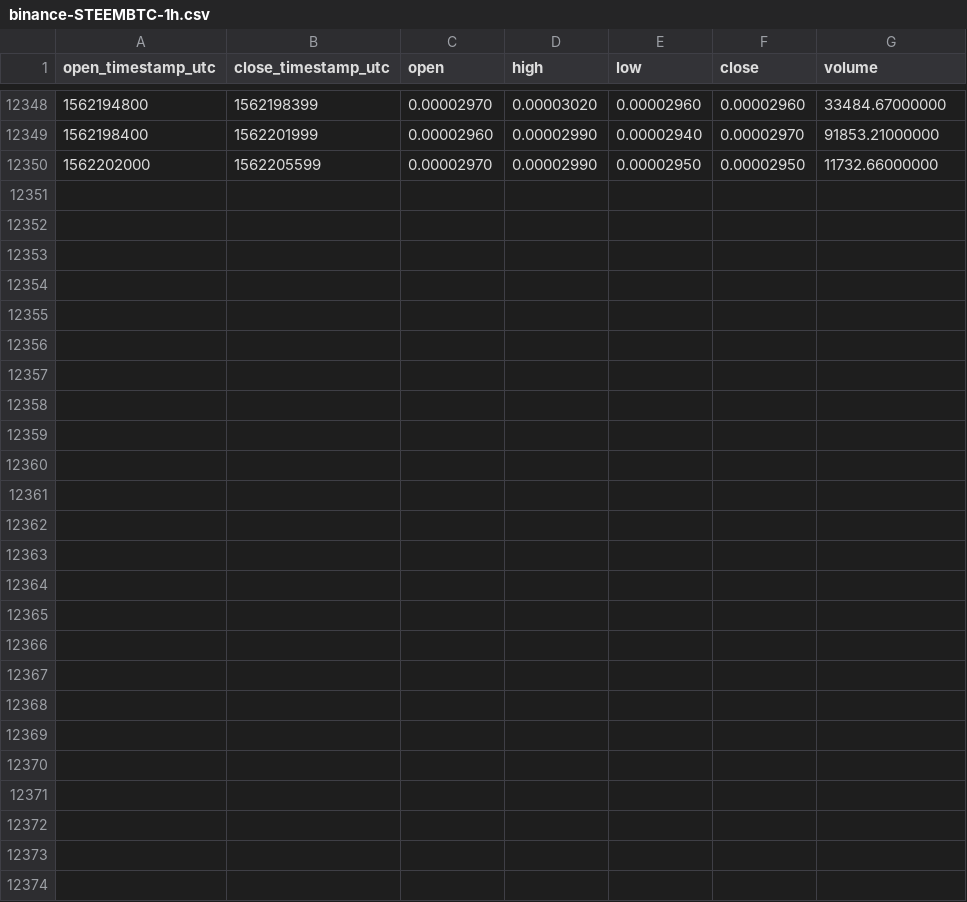
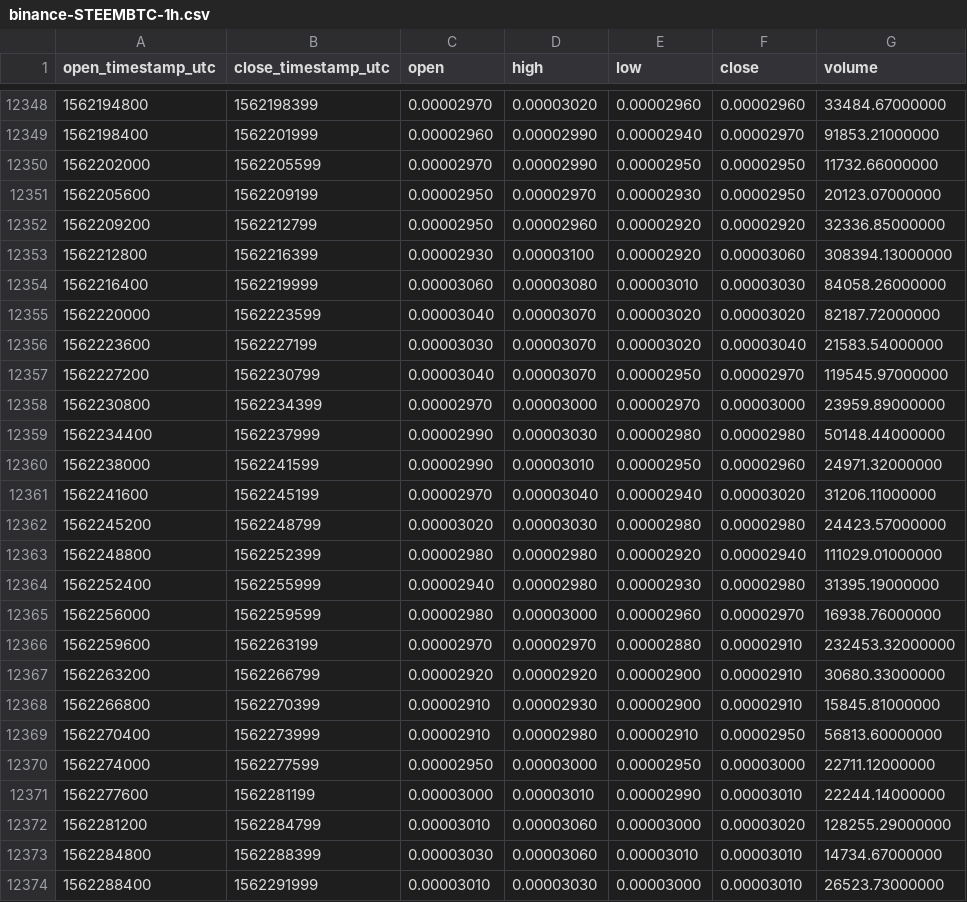
Before and after one commit to cryptobigbro/binance-STEEMBTC, a CSV file: binance-STEEMBTC-1h.csv, drawn as a sheet; only a part is shown, gaps mark what is left out.

Commit message:
Update OHLCV data.

```diff
--- a/binance-STEEMBTC-1h.csv
+++ b/binance-STEEMBTC-1h.csv
@@ -12350 +12350,25 @@ open_timestamp_utc,close_timestamp_utc,open,high,low,close,volume
 1562202000,1562205599,0.00002970,0.00002990,0.00002950,0.00002950,11732.66000000
+1562205600,1562209199,0.00002950,0.00002970,0.00002930,0.00002950,20123.07000000
+1562209200,1562212799,0.00002950,0.00002960,0.00002920,0.00002920,32336.85000000
+1562212800,1562216399,0.00002930,0.00003100,0.00002920,0.00003060,308394.13000000
+1562216400,1562219999,0.00003060,0.00003080,0.00003010,0.00003030,84058.26000000
+1562220000,1562223599,0.00003040,0.00003070,0.00003020,0.00003020,82187.72000000
+1562223600,1562227199,0.00003030,0.00003070,0.00003020,0.00003040,21583.54000000
+1562227200,1562230799,0.00003040,0.00003070,0.00002950,0.00002970,119545.97000000
+1562230800,1562234399,0.00002970,0.00003000,0.00002970,0.00003000,23959.89000000
+1562234400,1562237999,0.00002990,0.00003030,0.00002980,0.00002980,50148.44000000
+1562238000,1562241599,0.00002990,0.00003010,0.00002950,0.00002960,24971.32000000
+1562241600,1562245199,0.00002970,0.00003040,0.00002940,0.00003020,31206.11000000
+1562245200,1562248799,0.00003020,0.00003030,0.00002980,0.00002980,24423.57000000
+1562248800,1562252399,0.00002980,0.00002980,0.00002920,0.00002940,111029.01000000
+1562252400,1562255999,0.00002940,0.00002980,0.00002930,0.00002980,31395.19000000
+1562256000,1562259599,0.00002980,0.00003000,0.00002960,0.00002970,16938.76000000
+1562259600,1562263199,0.00002970,0.00002970,0.00002880,0.00002910,232453.32000000
+1562263200,1562266799,0.00002920,0.00002920,0.00002900,0.00002910,30680.33000000
+1562266800,1562270399,0.00002910,0.00002930,0.00002900,0.00002910,15845.81000000
+1562270400,1562273999,0.00002910,0.00002980,0.00002910,0.00002950,56813.60000000
+1562274000,1562277599,0.00002950,0.00003000,0.00002950,0.00003000,22711.12000000
+1562277600,1562281199,0.00003000,0.00003010,0.00002990,0.00003010,22244.14000000
+1562281200,1562284799,0.00003010,0.00003060,0.00003000,0.00003020,128255.29000000
+1562284800,1562288399,0.00003030,0.00003060,0.00003010,0.00003010,14734.67000000
+1562288400,1562291999,0.00003010,0.00003030,0.00003000,0.00003010,26523.73000000
```
Also changed, not shown: binance-STEEMBTC-1d.csv.
